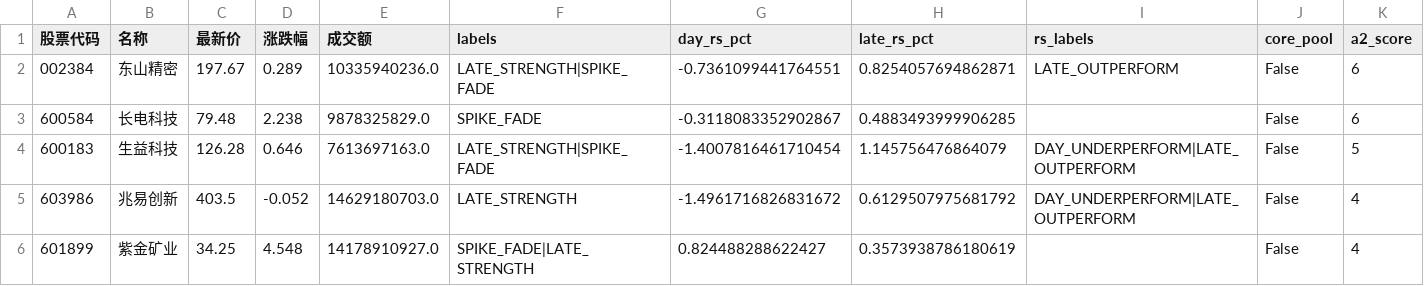
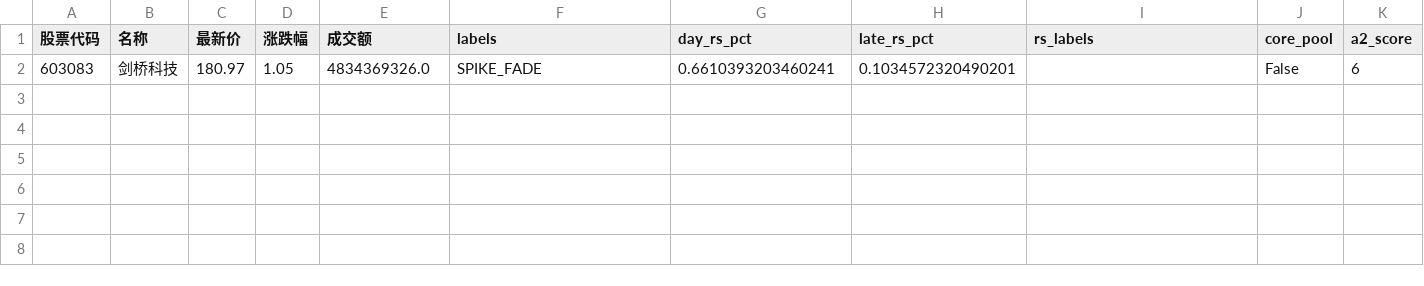
Before and after one commit to han690669348-max/a-stock-data, a CSV file: latest/a2.csv, drawn as a sheet.

```diff
--- a/latest/a2.csv
+++ b/latest/a2.csv
@@ -1,6 +1,2 @@
 股票代码,名称,最新价,涨跌幅,成交额,labels,day_rs_pct,late_rs_pct,rs_labels,core_pool,a2_score
-002384,东山精密,197.67,0.289,10335940236.0,LATE_STRENGTH|SPIKE_FADE,-0.7361099441764551,0.8254057694862871,LATE_OUTPERFORM,False,6
-600584,长电科技,79.48,2.238,9878325829.0,SPIKE_FADE,-0.3118083352902867,0.4883493999906285,,False,6
-600183,生益科技,126.28,0.646,7613697163.0,LATE_STRENGTH|SPIKE_FADE,-1.4007816461710454,1.145756476864079,DAY_UNDERPERFORM|LATE_OUTPERFORM,False,5
-603986,兆易创新,403.5,-0.052,14629180703.0,LATE_STRENGTH,-1.4961716826831672,0.6129507975681792,DAY_UNDERPERFORM|LATE_OUTPERFORM,False,4
-601899,紫金矿业,34.25,4.548,14178910927.0,SPIKE_FADE|LATE_STRENGTH,0.824488288622427,0.3573938786180619,,False,4
+603083,剑桥科技,180.97,1.05,4834369326.0,SPIKE_FADE,0.6610393203460241,0.1034572320490201,,False,6
```
Also changed, not shown: latest/core_pool.csv, latest/lhb.csv, 14 other files.
